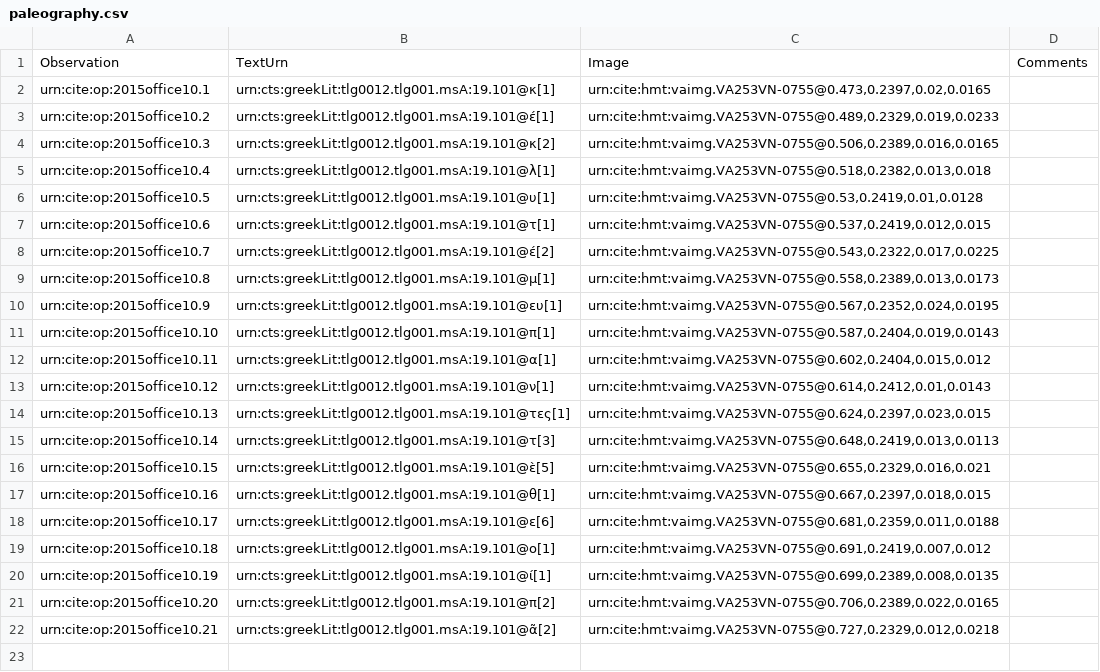
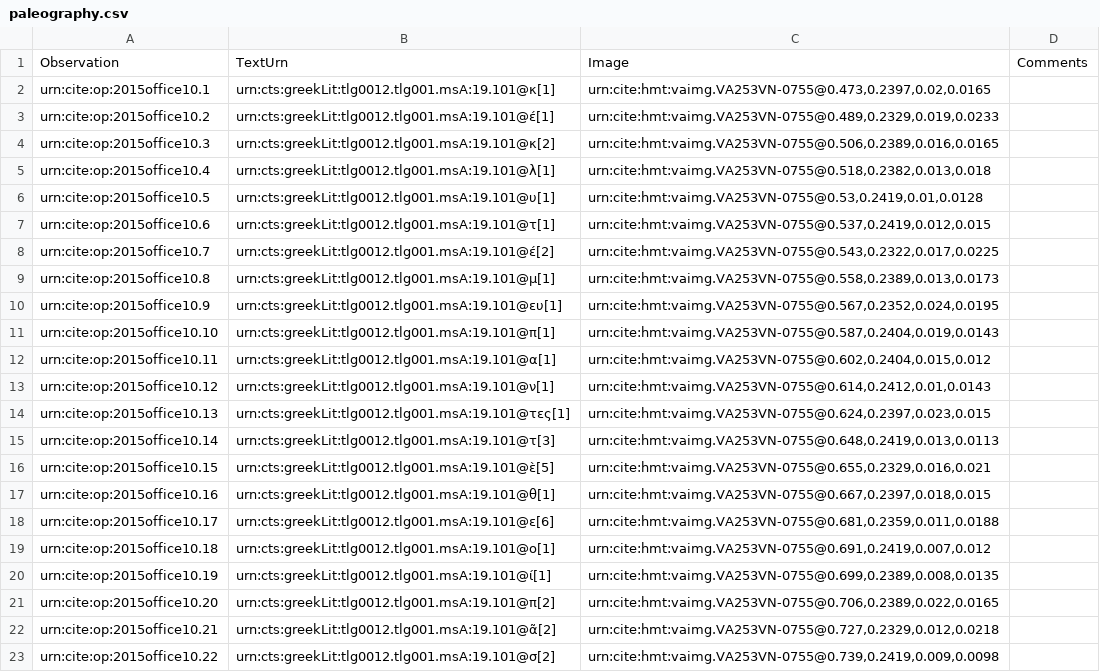
Before and after one commit to hmteditors/closed-2015office10, a CSV file: collections/paleography.csv, drawn as a sheet.

Commit message:
Update paleography.csv

```diff
--- a/collections/paleography.csv
+++ b/collections/paleography.csv
@@ -22 +22,2 @@ urn:cite:op:2015office10.20,urn:cts:greekLit:tlg0012.tlg001.msA:19.101@π[2],"ur
 urn:cite:op:2015office10.21,urn:cts:greekLit:tlg0012.tlg001.msA:19.101@ᾶ[2],"urn:cite:hmt:vaimg.VA253VN-0755@0.727,0.2329,0.012,0.0218",
+urn:cite:op:2015office10.22,urn:cts:greekLit:tlg0012.tlg001.msA:19.101@σ[2],"urn:cite:hmt:vaimg.VA253VN-0755@0.739,0.2419,0.009,0.0098",
```
